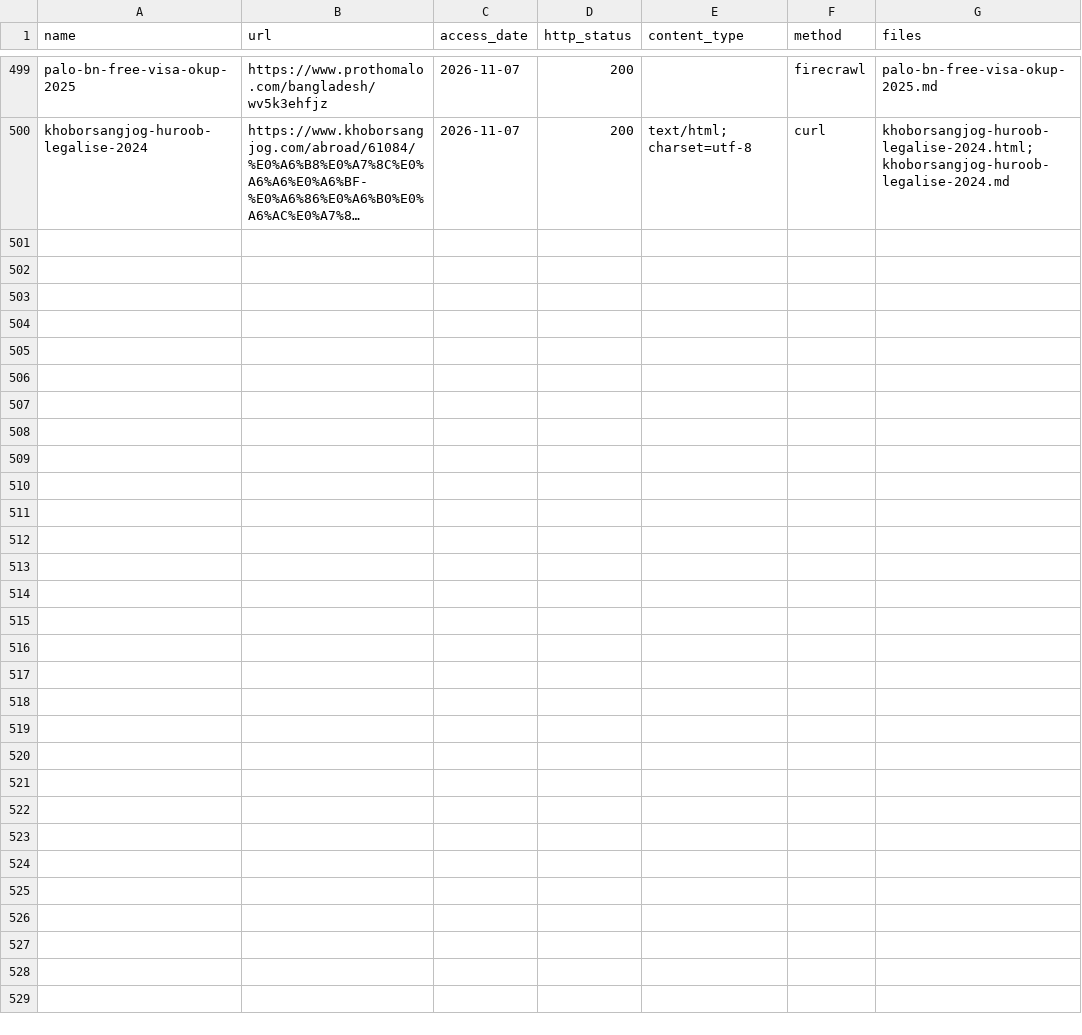
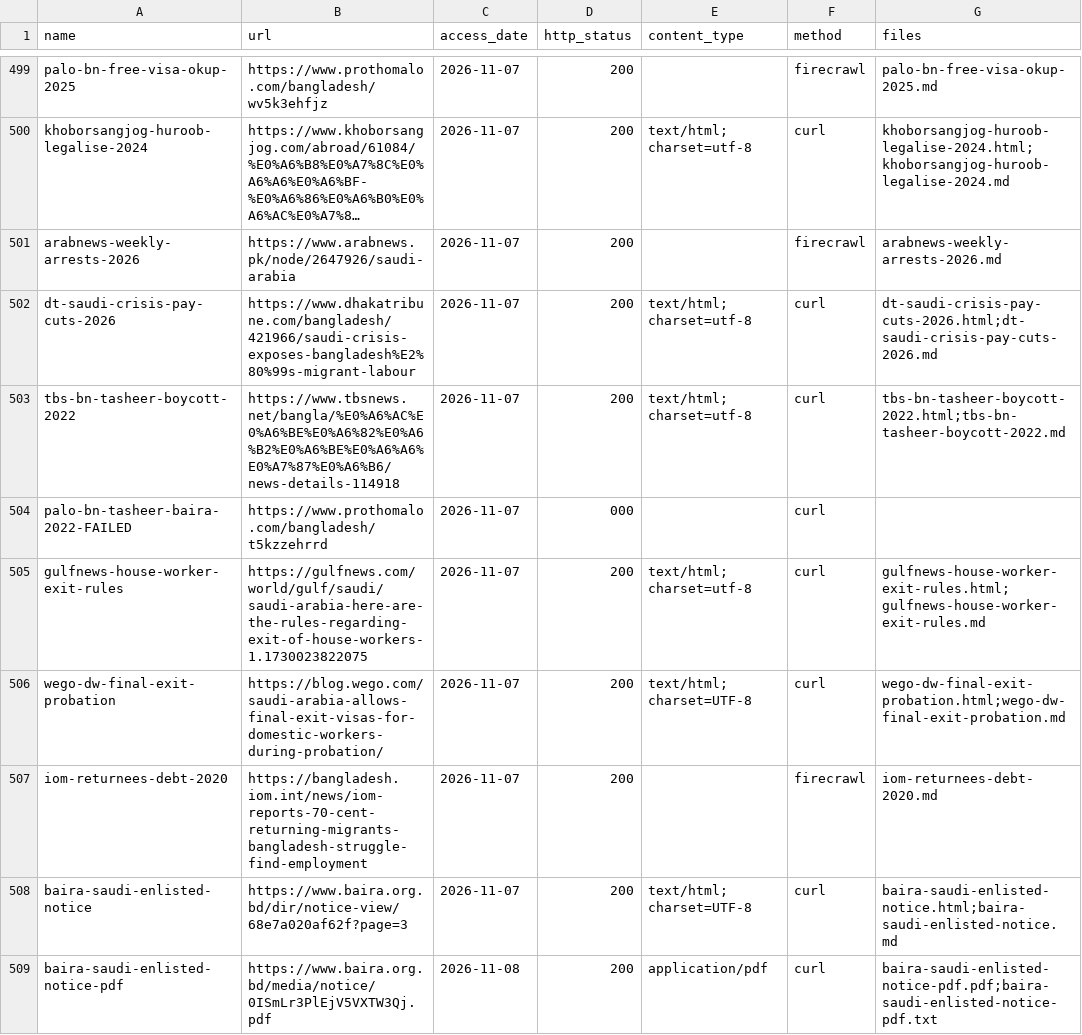
Before and after one commit to FiazAbrar/bsaisl-migration-knowledge-base, a CSV file: countries/saudi-arabia/sources/_fetchlog.csv, drawn as a sheet; only a part is shown, gaps mark what is left out; long unchanged cells end in …; the diff names each change by its address in the sheet, - before the commit and + after, or states it on an @@ line.

```diff
--- a/countries/saudi-arabia/sources/_fetchlog.csv
+++ b/countries/saudi-arabia/sources/_fetchlog.csv
+row 501: arabnews-weekly-arrests-2026 | https://www.arabnews.pk/node/2647926/saudi-arabia | 2026-11-07 | 200 |  | firecrawl | arabnews-weekly-arrests-2026.md
+row 502: dt-saudi-crisis-pay-cuts-2026 | https://www.dhakatribune.com/bangladesh/421966/saudi-crisis-exposes-bangladesh%E2%80%99s-migrant-labour | 2026-11-07 | 200 | text/html; charset=utf-8 | curl | dt-saudi-crisis-pay-cuts-2026.html;dt-saudi-crisis-pay-cuts-2026.md
+row 503: tbs-bn-tasheer-boycott-2022 | https://www.tbsnews.net/bangla/%E0%A6%AC%E0%A6%BE%E0%A6%82%E0%A6%B2%E0%A6%BE%E0%A6%A6%E0%A7%87%E0%A6%B6/news-details-114918 | 2026-11-07 | 200 | text/html; charset=utf-8 | curl | tbs-bn-tasheer-boycott-2022.html;tbs-bn-tasheer-boycott-2022.md
+row 504: palo-bn-tasheer-baira-2022-FAILED | https://www.prothomalo.com/bangladesh/t5kzzehrrd | 2026-11-07 | 000 |  | curl
+row 505: gulfnews-house-worker-exit-rules | https://gulfnews.com/world/gulf/saudi/saudi-arabia-here-are-the-rules-regarding-exit-of-house-workers-1.1730023822075 | 2026-11-07 | 200 | text/html; charset=utf-8 | curl | gulfnews-house-worker-exit-rules.html;gulfnews-house-worker-exit-rules.md
+row 506: wego-dw-final-exit-probation | https://blog.wego.com/saudi-arabia-allows-final-exit-visas-for-domestic-workers-during-probation/ | 2026-11-07 | 200 | text/html; charset=UTF-8 | curl | wego-dw-final-exit-probation.html;wego-dw-final-exit-probation.md
+row 507: iom-returnees-debt-2020 | https://bangladesh.iom.int/news/iom-reports-70-cent-returning-migrants-bangladesh-struggle-find-employment | 2026-11-07 | 200 |  | firecrawl | iom-returnees-debt-2020.md
+row 508: baira-saudi-enlisted-notice | https://www.baira.org.bd/dir/notice-view/68e7a020af62f?page=3 | 2026-11-07 | 200 | text/html; charset=UTF-8 | curl | baira-saudi-enlisted-notice.html;baira-saudi-enlisted-notice.md
+row 509: baira-saudi-enlisted-notice-pdf | https://www.baira.org.bd/media/notice/0ISmLr3PlEjV5VXTW3Qj.pdf | 2026-11-08 | 200 | application/pdf | curl | baira-saudi-enlisted-notice-pdf.pdf;baira-saudi-enlisted-notice-pdf.txt
```
Also changed, not shown: 5 other files.
